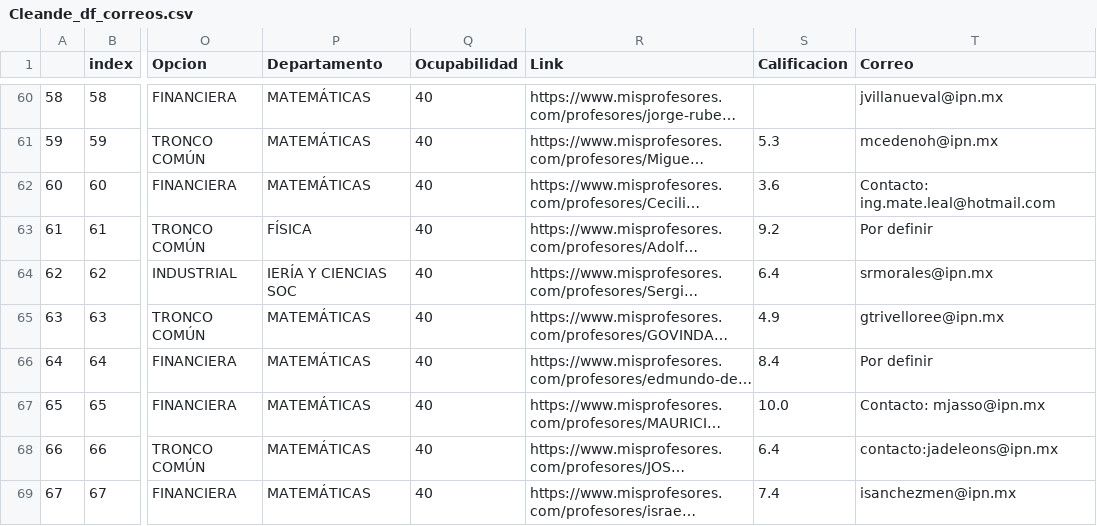
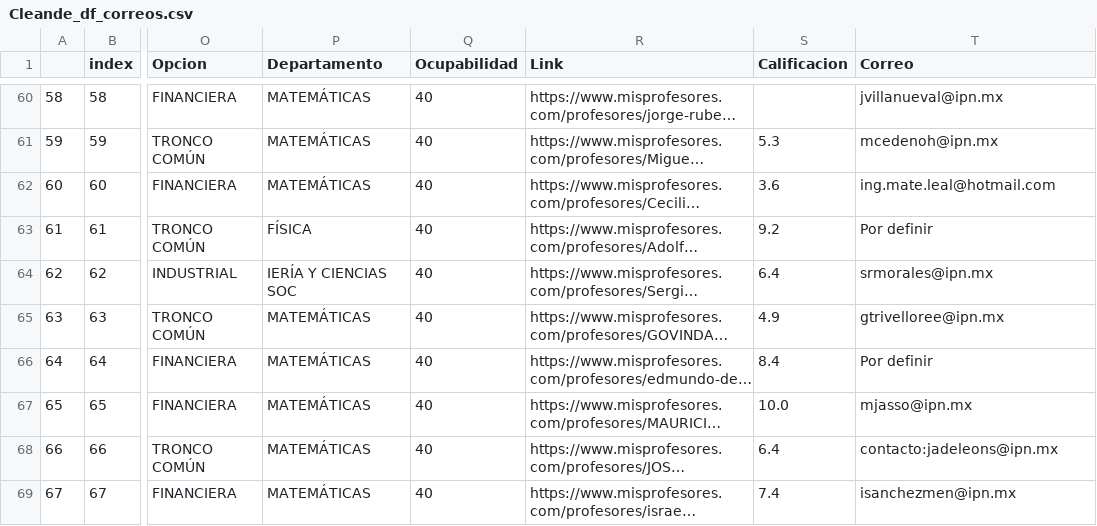
Before and after one commit to JoulesCH/HorarioHeroku, a CSV file: Cleande_df_correos.csv, drawn as a sheet; only a part is shown, gaps mark what is left out; long unchanged cells end in …; the diff covers the shown part only; the diff names each change by its address in the sheet, - before the commit and + after, or states it on an @@ line.

Commit message:
N:/

```diff
--- a/Cleande_df_correos.csv
+++ b/Cleande_df_correos.csv
-T62 (Correo): Contacto: ing.mate.leal@hotmail.com
+T62 (Correo): ing.mate.leal@hotmail.com
-T67 (Correo): Contacto: mjasso@ipn.mx
+T67 (Correo): mjasso@ipn.mx
```
Also changed, not shown: 8 edited cells elsewhere in this file.
